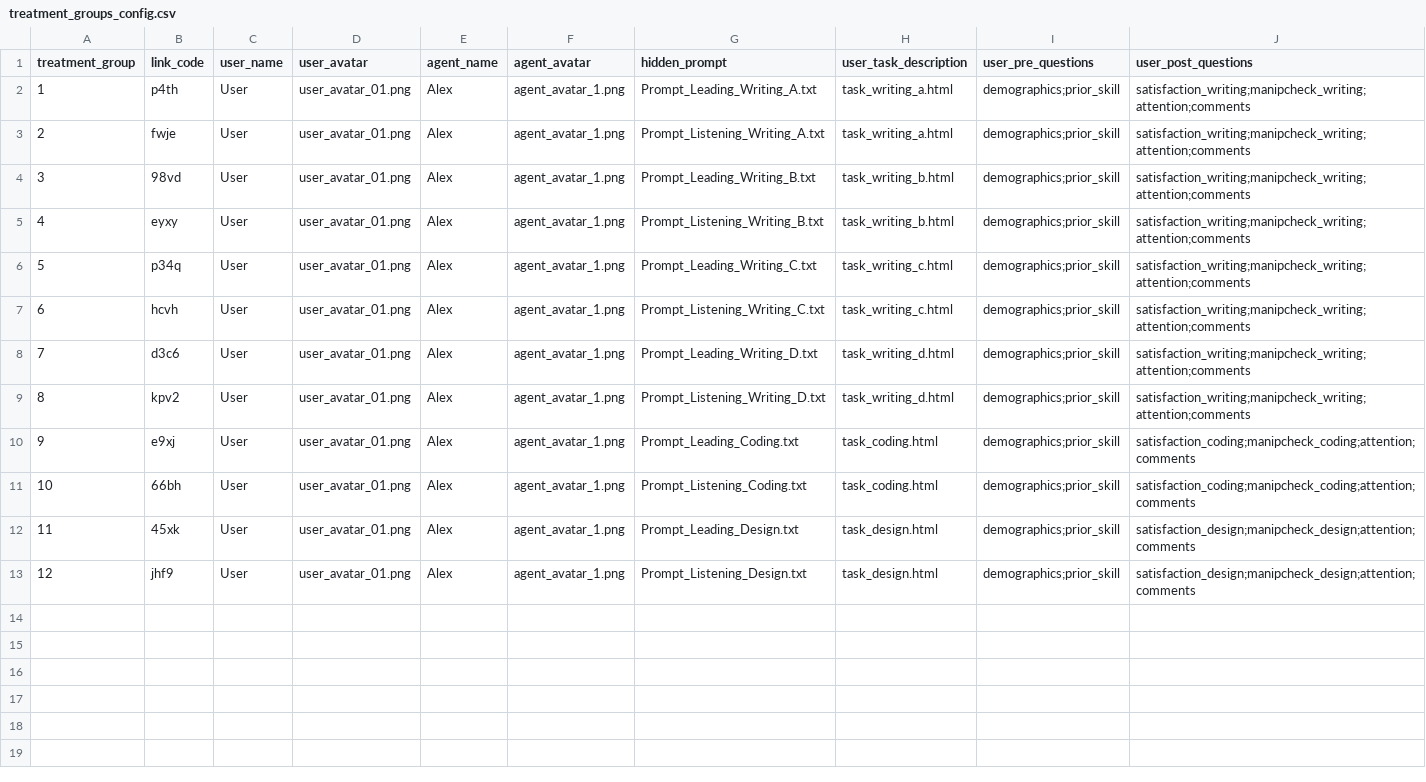
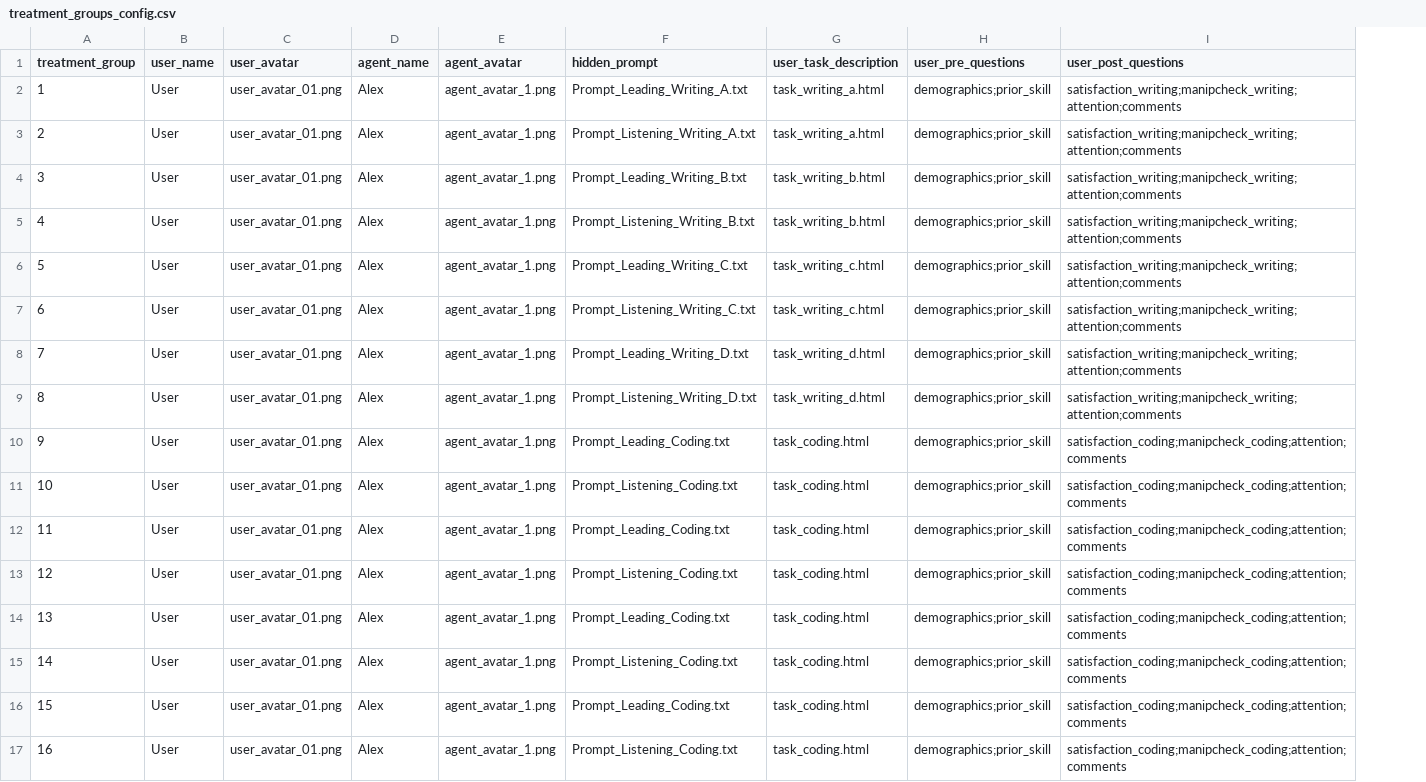
Before and after one commit to ProfNaama/CMU-368-F26-B, a CSV file: experiment_configuration/treatment_groups_config.csv, drawn as a sheet; removed rows and columns are numbered as before the commit, all else as after; the diff names each change by its address in the sheet, - before the commit and + after, or states it on an @@ line.

```diff
--- a/experiment_configuration/treatment_groups_config.csv
+++ b/experiment_configuration/treatment_groups_config.csv
-column B (link_code), rows 2-13: p4th | fwje | 98vd | eyxy | p34q | hcvh | d3c6 | kpv2 | e9xj | 66bh | 45xk | jhf9
-F12 (hidden_prompt): Prompt_Leading_Design.txt
+F12 (hidden_prompt): Prompt_Leading_Coding.txt
-G12:G13 (user_task_description): task_design.html
+G12:G13 (user_task_description): task_coding.html
-I12:I13 (user_post_questions): satisfaction_design;manipcheck_design;attention;comments
+I12:I13 (user_post_questions): satisfaction_coding;manipcheck_coding;attention;comments
-F13 (hidden_prompt): Prompt_Listening_Design.txt
+F13 (hidden_prompt): Prompt_Listening_Coding.txt
+row 14: 13 | User | user_avatar_01.png | Alex | agent_avatar_1.png | Prompt_Leading_Coding.txt | task_coding.html | demographics;prior_skill | satisfaction_coding;manipcheck_coding;attention;comments
+row 15: 14 | User | user_avatar_01.png | Alex | agent_avatar_1.png | Prompt_Listening_Coding.txt | task_coding.html | demographics;prior_skill | satisfaction_coding;manipcheck_coding;attention;comments
+row 16: 15 | User | user_avatar_01.png | Alex | agent_avatar_1.png | Prompt_Leading_Coding.txt | task_coding.html | demographics;prior_skill | satisfaction_coding;manipcheck_coding;attention;comments
+row 17: 16 | User | user_avatar_01.png | Alex | agent_avatar_1.png | Prompt_Listening_Coding.txt | task_coding.html | demographics;prior_skill | satisfaction_coding;manipcheck_coding;attention;comments
```
Also changed, not shown: experiment_configuration/questions_bank.csv, 6 other files.
